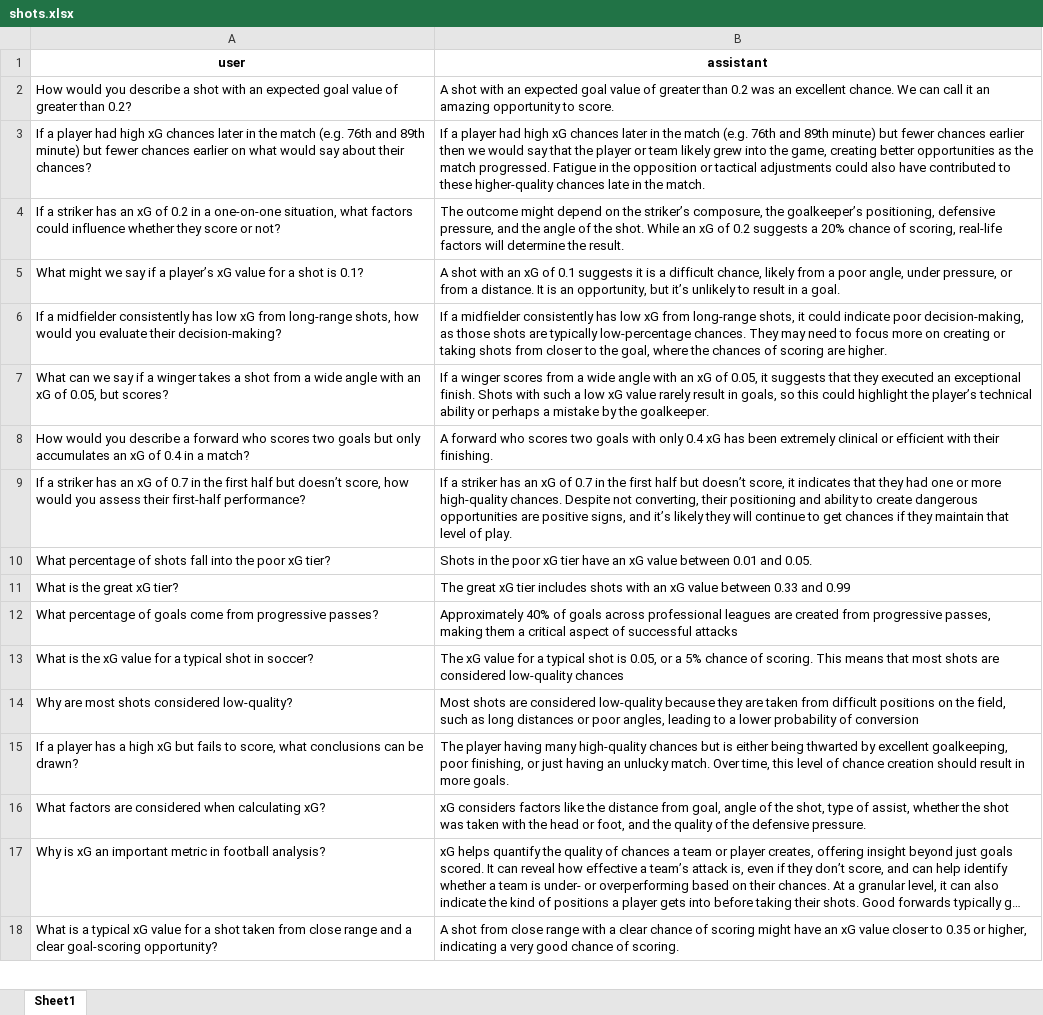
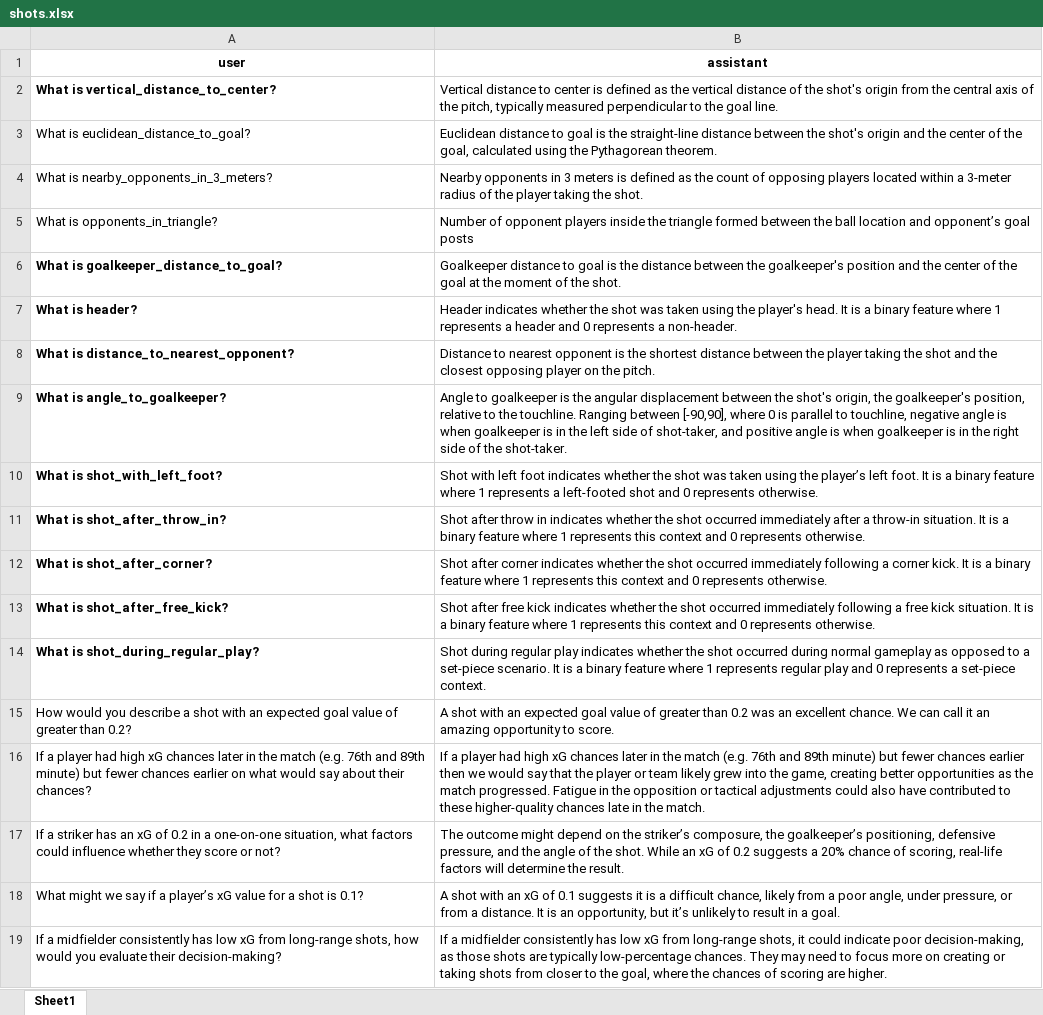
Before and after one commit to Peggy4444/shotsGPT, an Excel workbook: data/describe/action/shots.xlsx, sheet Sheet1, drawn as a sheet; only a part is shown; the shorter side is filled out with more unchanged rows; long unchanged cells end in …; values as stored, in another font and other column widths than the file's, no borders; charts and pictures not drawn; the diff names each change by its address in the sheet, - before the commit and + after, or states it on an @@ line.

```diff
--- a/data/describe/action/shots.xlsx (sheet Sheet1)
+++ b/data/describe/action/shots.xlsx (sheet Sheet1)
+row 2: What is vertical_distance_to_center? | Vertical distance to center is defined as the vertical distance of the shot's origin from the central axis of the pitch, typically measured perpendicular to the goal line.
+row 3: What is euclidean_distance_to_goal? | Euclidean distance to goal is the straight-line distance between the shot's origin and the center of the goal, calculated using the Pythagorean theorem.
+row 4: What is nearby_opponents_in_3_meters? | Nearby opponents in 3 meters is defined as the count of opposing players located within a 3-meter radius of the player taking the shot.
+row 5: What is opponents_in_triangle? | Number of opponent players inside the triangle formed between the ball location and opponent’s goal posts
+row 6: What is goalkeeper_distance_to_goal? | Goalkeeper distance to goal is the distance between the goalkeeper's position and the center of the goal at the moment of the shot.
+row 7: What is header? | Header indicates whether the shot was taken using the player's head. It is a binary feature where 1 represents a header and 0 represents a non-header.
+row 8: What is distance_to_nearest_opponent? | Distance to nearest opponent is the shortest distance between the player taking the shot and the closest opposing player on the pitch.
+row 9: What is angle_to_goalkeeper? | Angle to goalkeeper is the angular displacement between the shot's origin, the goalkeeper's position, relative to the touchline. Ranging between [-90,90], where 0 is parallel to touchline, negative angle is when goalkeeper is in the left side of shot-taker, and positive angle is when goalkeeper is in the right side of the shot-taker.
+row 10: What is shot_with_left_foot? | Shot with left foot indicates whether the shot was taken using the player’s left foot. It is a binary feature where 1 represents a left-footed shot and 0 represents otherwise.
+row 11: What is shot_after_throw_in? | Shot after throw in indicates whether the shot occurred immediately after a throw-in situation. It is a binary feature where 1 represents this context and 0 represents otherwise.
+row 12: What is shot_after_corner? | Shot after corner indicates whether the shot occurred immediately following a corner kick. It is a binary feature where 1 represents this context and 0 represents otherwise.
+row 13: What is shot_after_free_kick? | Shot after free kick indicates whether the shot occurred immediately following a free kick situation. It is a binary feature where 1 represents this context and 0 represents otherwise.
+row 14: What is shot_during_regular_play? | Shot during regular play indicates whether the shot occurred during normal gameplay as opposed to a set-piece scenario. It is a binary feature where 1 represents regular play and 0 represents a set-piece context.
```
Also changed, not shown: charts or pictures, 12 other files.
